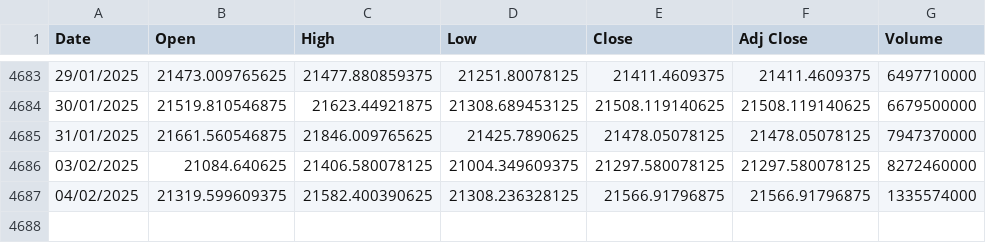
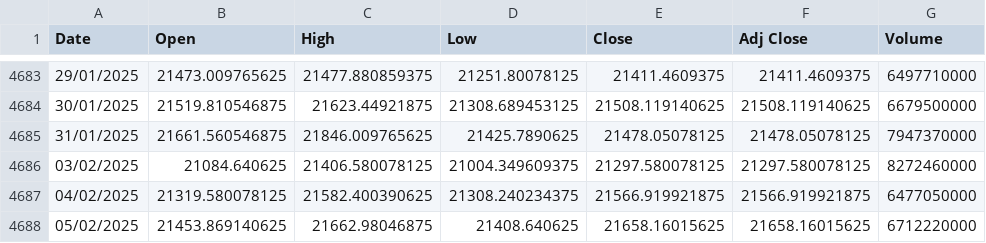
Before and after one commit to eliezerRevach/finance-data, a CSV file: ndx_stock_data.csv, drawn as a sheet; only a part is shown, gaps mark what is left out.

Commit message:
Update NDX stock data

```diff
--- a/ndx_stock_data.csv
+++ b/ndx_stock_data.csv
@@ -4686,2 +4686,3 @@ Date,Open,High,Low,Close,Adj Close,Volume
 03/02/2025,21084.640625,21406.580078125,21004.349609375,21297.580078125,21297.580078125,8272460000
-04/02/2025,21319.599609375,21582.400390625,21308.236328125,21566.91796875,21566.91796875,1335574000
+04/02/2025,21319.580078125,21582.400390625,21308.240234375,21566.919921875,21566.919921875,6477050000
+05/02/2025,21453.869140625,21662.98046875,21408.640625,21658.16015625,21658.16015625,6712220000
```
